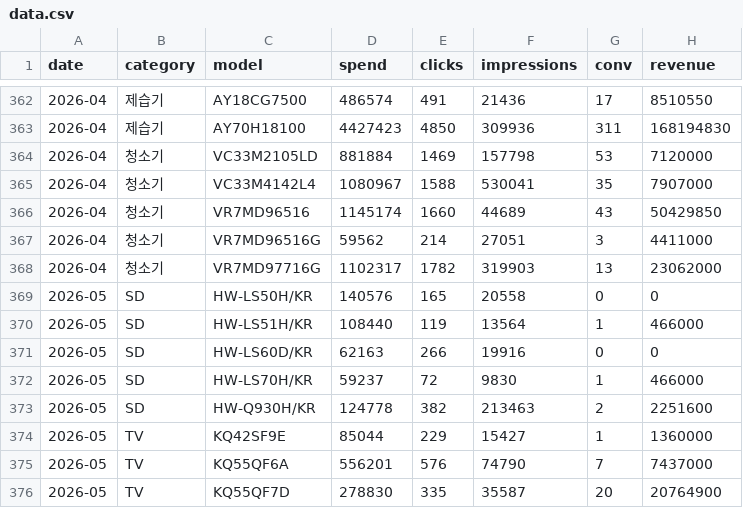
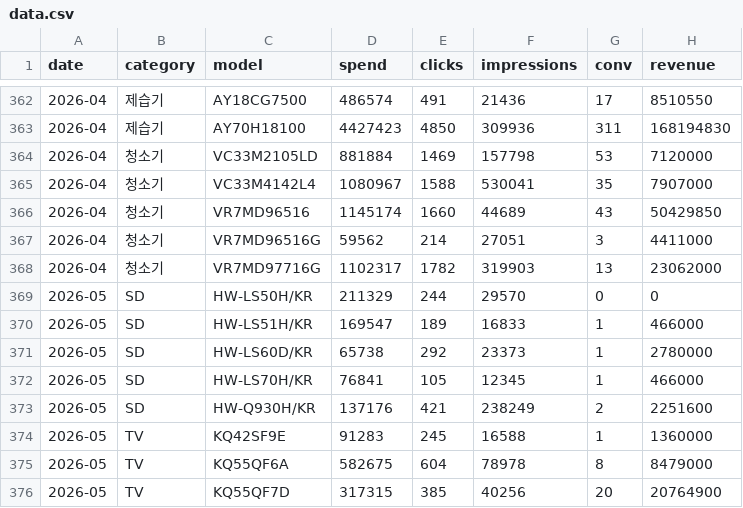
Before and after one commit to khg8388mp-crypto/ad_dashboard, a CSV file: output/data.csv, drawn as a sheet; only a part is shown, gaps mark what is left out; the diff covers the shown part only.

Commit message:
data update 2026-05-13 10:12:03.51

```diff
--- a/output/data.csv
+++ b/output/data.csv
@@ -368,9 +368,9 @@
 2026-04,청소기,VR7MD97716G,1102317,1782,319903,13,23062000
-2026-05,SD,HW-LS50H/KR,140576,165,20558,0,0
-2026-05,SD,HW-LS51H/KR,108440,119,13564,1,466000
-2026-05,SD,HW-LS60D/KR,62163,266,19916,0,0
-2026-05,SD,HW-LS70H/KR,59237,72,9830,1,466000
-2026-05,SD,HW-Q930H/KR,124778,382,213463,2,2251600
-2026-05,TV,KQ42SF9E,85044,229,15427,1,1360000
-2026-05,TV,KQ55QF6A,556201,576,74790,7,7437000
-2026-05,TV,KQ55QF7D,278830,335,35587,20,20764900
+2026-05,SD,HW-LS50H/KR,211329,244,29570,0,0
+2026-05,SD,HW-LS51H/KR,169547,189,16833,1,466000
+2026-05,SD,HW-LS60D/KR,65738,292,23373,1,2780000
+2026-05,SD,HW-LS70H/KR,76841,105,12345,1,466000
+2026-05,SD,HW-Q930H/KR,137176,421,238249,2,2251600
+2026-05,TV,KQ42SF9E,91283,245,16588,1,1360000
+2026-05,TV,KQ55QF6A,582675,604,78978,8,8479000
+2026-05,TV,KQ55QF7D,317315,385,40256,20,20764900
```
Also changed, not shown: 145 edited cells elsewhere in this file.
